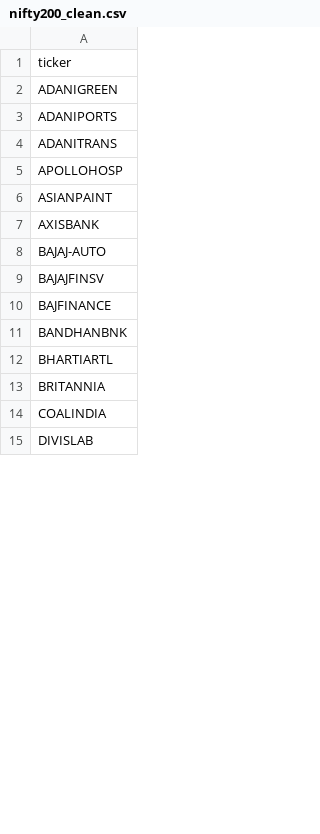
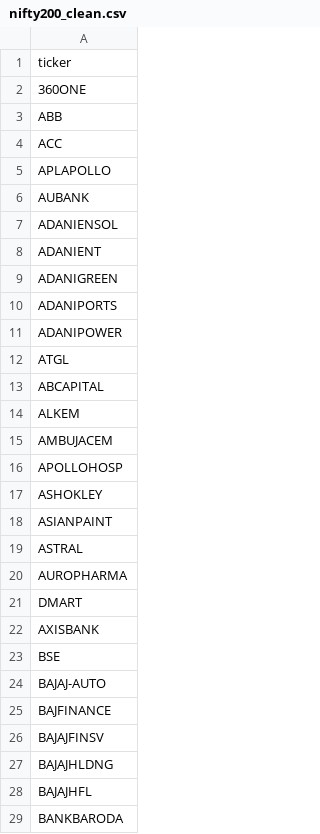
Before and after one commit to JanavBansal/IntentFlowAI, a CSV file: data/external/universe/nifty200_clean.csv, drawn as a sheet; only a part is shown; the shorter side is filled out with more unchanged rows; the diff covers the shown part only.

Commit message:
Expand IntentFlowAI to NIFTY 200 universe
- Add complete NIFTY 200 ticker list (200 tickers) to nifty200_clean.csv
- Create v_universe_full experiment config for NIFTY 200 expansion
- Fix build_nifty100_parquet.py to handle yfinance MultiIndex columns correctly
- Results: Return IC 0.4067, 70.9% win rate, Sharpe 13.82
- Decision: PROCEED_WITH_200 ✅

```diff
--- a/data/external/universe/nifty200_clean.csv
+++ b/data/external/universe/nifty200_clean.csv
@@ -1,11 +1,29 @@
 ticker
+360ONE
+ABB
+ACC
+APLAPOLLO
+AUBANK
+ADANIENSOL
+ADANIENT
 ADANIGREEN
 ADANIPORTS
-ADANITRANS
+ADANIPOWER
+ATGL
+ABCAPITAL
+ALKEM
+AMBUJACEM
 APOLLOHOSP
+ASHOKLEY
 ASIANPAINT
+ASTRAL
+AUROPHARMA
+DMART
 AXISBANK
+BSE
 BAJAJ-AUTO
+BAJFINANCE
 BAJAJFINSV
-BAJFINANCE
-BANDHANBNK
+BAJAJHLDNG
+BAJAJHFL
+BANKBARODA
```
Also changed, not shown: 125 added rows, 3 moved rows and 8 edited cells elsewhere in this file, 2 other files.
